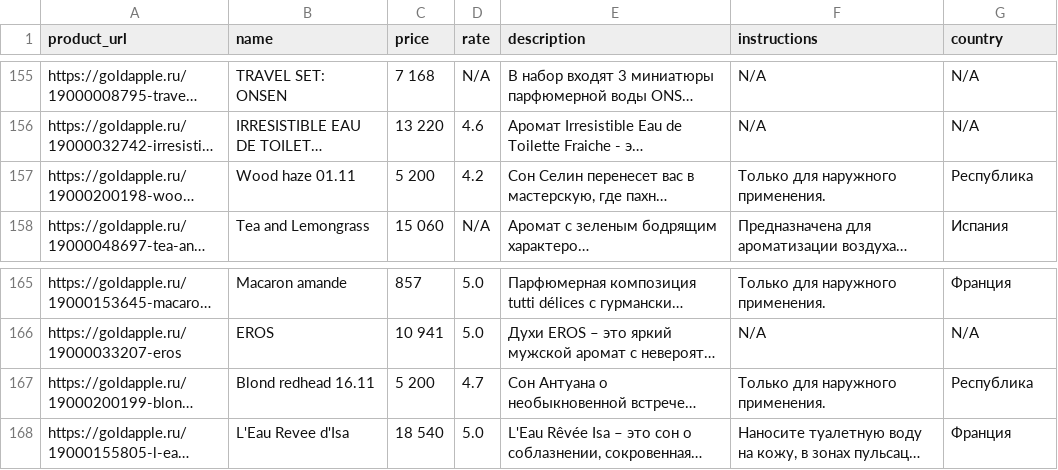
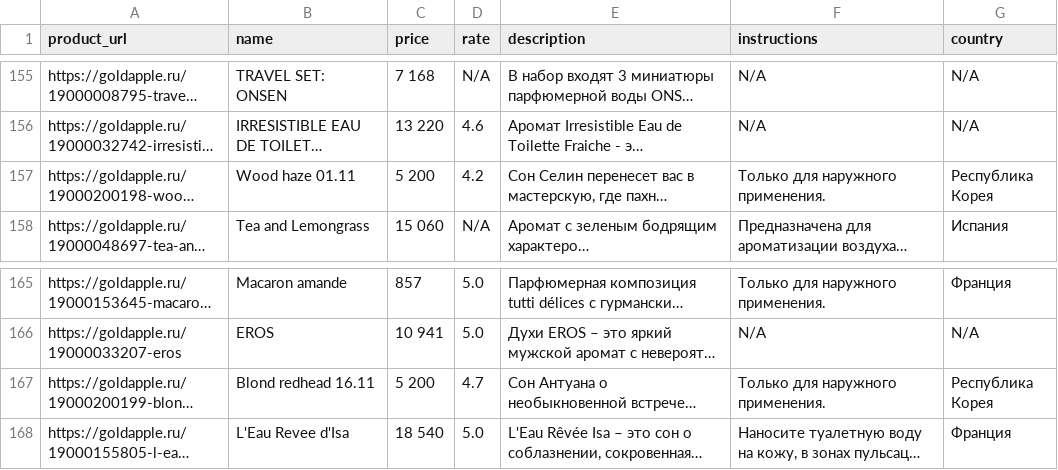
Before and after one commit to bogdanovdenis95/diplom, a CSV file: src/data/products.csv, drawn as a sheet; only a part is shown, gaps mark what is left out; long unchanged cells end in …; the diff names each change by its address in the sheet, - before the commit and + after, or states it on an @@ line.

Commit message:
Update products.csv

```diff
--- a/src/data/products.csv
+++ b/src/data/products.csv
-G157 (country): Республика
+G157 (country): Республика Корея
-G167 (country): Республика
+G167 (country): Республика Корея
```
